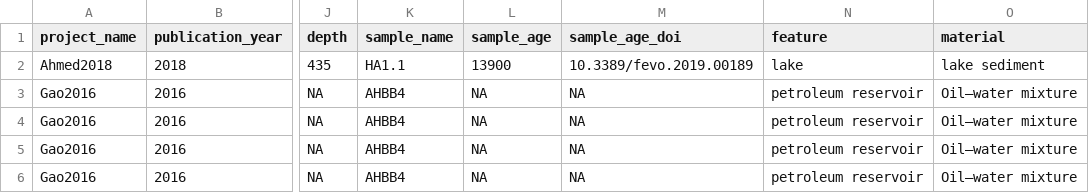
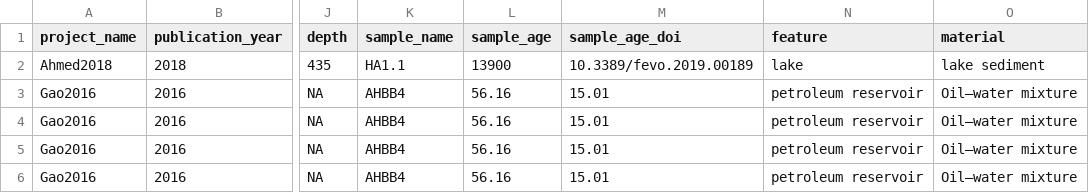
Before and after one commit to agni-bioinformatics-lab/OilMetagenomesDB, a TSV file: crude_oil/samples/crude_oil_samples.tsv, drawn as a sheet; only a part is shown, gaps mark what is left out; the diff names each change by its address in the sheet, - before the commit and + after, or states it on an @@ line.

Commit message:
Update crude_oil_samples.tsv

```diff
--- a/crude_oil/samples/crude_oil_samples.tsv
+++ b/crude_oil/samples/crude_oil_samples.tsv
-L3:L6 (sample_age): NA
+L3:L6 (sample_age): 56.16
-M3:M6 (sample_age_doi): NA
+M3:M6 (sample_age_doi): 15.01
```
